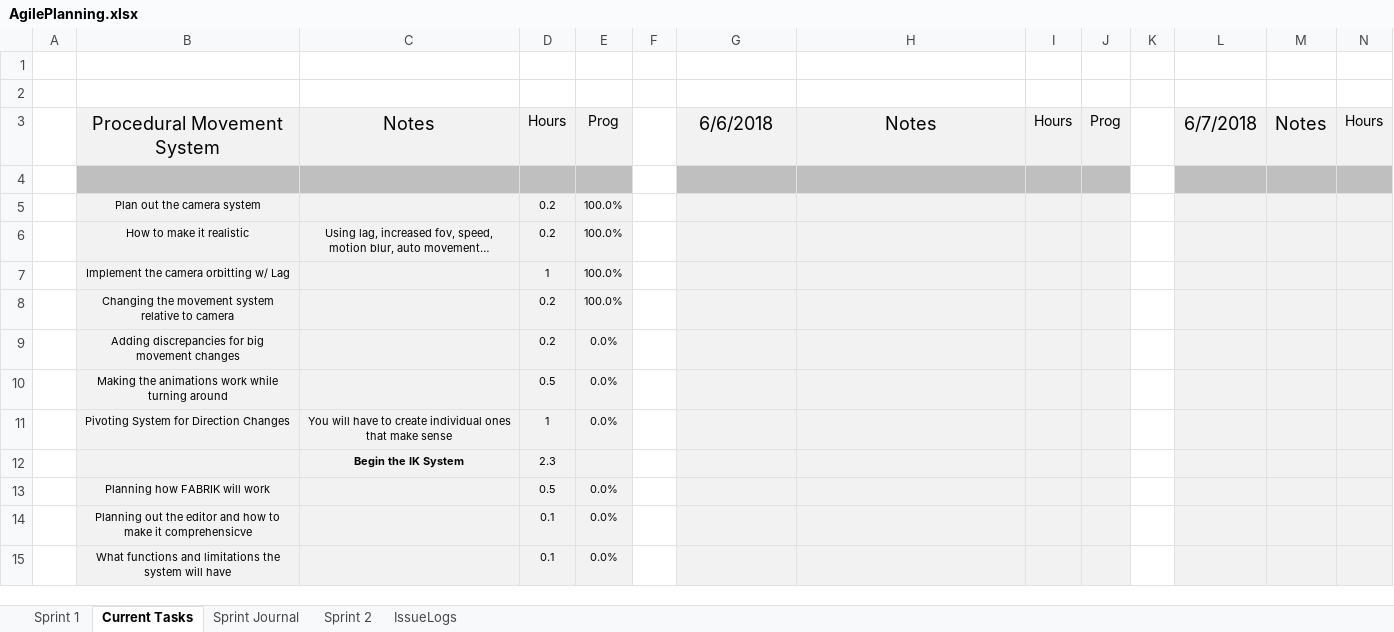
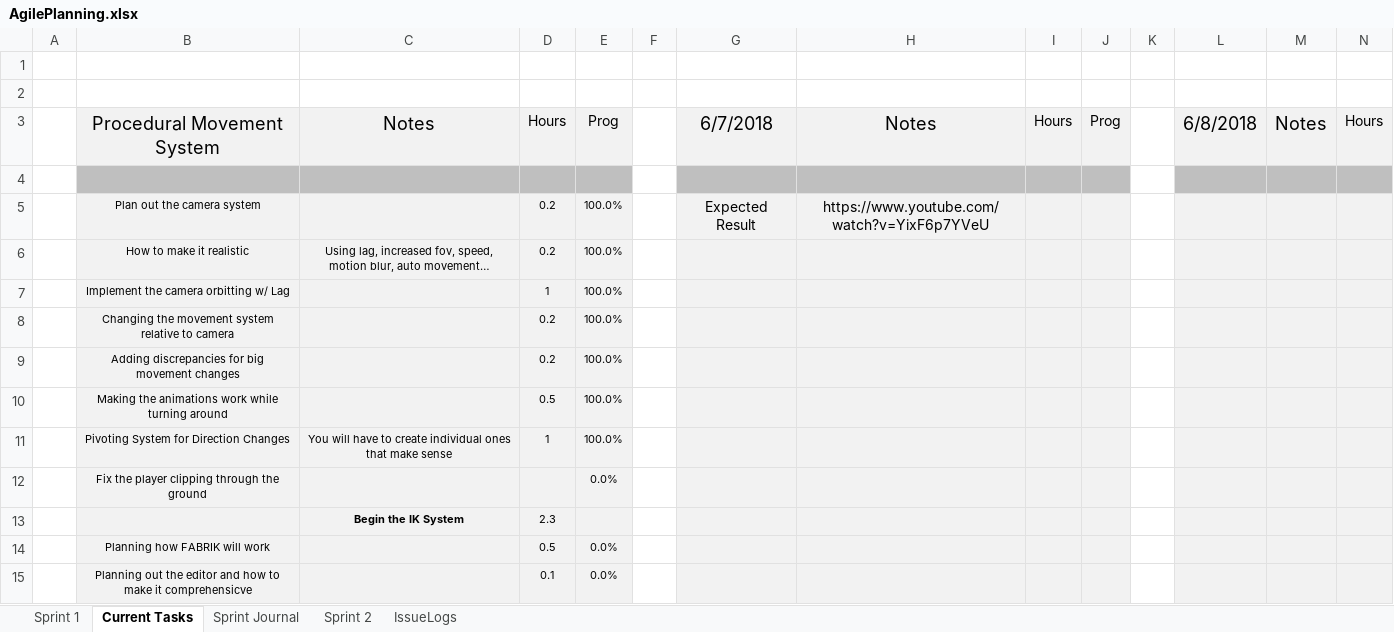
Before and after one commit to AJTech2002/NEFARIOUS, an Excel workbook: Management & Logging/Planning and Management/AgilePlanning.xlsx, sheet Current Tasks, drawn as a sheet; only a part is shown; the shorter side is filled out with more unchanged rows; values as stored, in another font and other column widths than the file's, no borders; conditional formats not drawn; rows hold the shown columns only; the diff names each change by its address in the sheet, - before the commit and + after, or states it on an @@ line.

```diff
--- a/Management & Logging/Planning and Management/AgilePlanning.xlsx (sheet Current Tasks)
+++ b/Management & Logging/Planning and Management/AgilePlanning.xlsx (sheet Current Tasks)
-G3: 6/6/2018
+G3: 6/7/2018
-L3: 6/7/2018
+L3: 6/8/2018
-G5: (empty)
+G5: Expected Result
-H5: (empty)
+H5: https://www.youtube.com/watch?v=YixF6p7YVeU
-E9:E11: 0.0%
+E9:E11: 100.0%
+row 12:  | Fix the player clipping through the ground |  |  | 0.0%
```
Also changed, not shown: sheet Sprint 1, sheet Sprint 2, Management & Logging/Planning and Management/Nefarious.xlsm, 51 other files.
